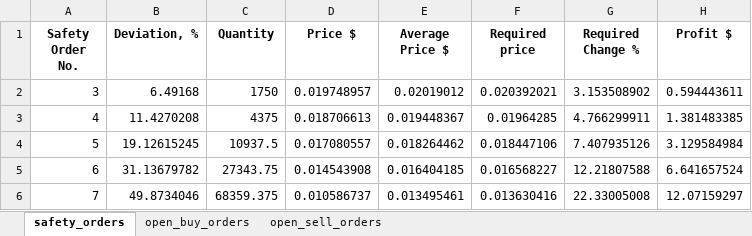
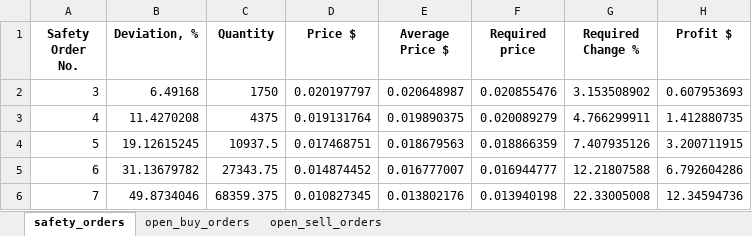
Before and after one commit to RoryGlenn/DCA_Bot, an Excel workbook: src/kraken_files/excel_files/SCUSD.xlsx, sheet safety_orders, drawn as a sheet; values as stored, in another font and other column widths than the file's, no borders; the diff names each change by its address in the sheet, - before the commit and + after, or states it on an @@ line.

Commit message:
Adding Profit column

```diff
--- a/src/kraken_files/excel_files/SCUSD.xlsx (sheet safety_orders)
+++ b/src/kraken_files/excel_files/SCUSD.xlsx (sheet safety_orders)
-D2 (Price $): 0.019748957
+D2 (Price $): 0.020197797
-E2 (Average Price $): 0.02019012
+E2 (Average Price $): 0.020648987
-F2 (Required price): 0.020392021
+F2 (Required price): 0.020855476
-H2 (Profit $): 0.594443611
+H2 (Profit $): 0.607953693
-D3 (Price $): 0.018706613
+D3 (Price $): 0.019131764
-E3 (Average Price $): 0.019448367
+E3 (Average Price $): 0.019890375
-F3 (Required price): 0.01964285
+F3 (Required price): 0.020089279
-H3 (Profit $): 1.381483385
+H3 (Profit $): 1.412880735
-D4 (Price $): 0.017080557
+D4 (Price $): 0.017468751
-E4 (Average Price $): 0.018264462
+E4 (Average Price $): 0.018679563
-F4 (Required price): 0.018447106
+F4 (Required price): 0.018866359
-H4 (Profit $): 3.129584984
+H4 (Profit $): 3.200711915
-D5 (Price $): 0.014543908
+D5 (Price $): 0.014874452
-E5 (Average Price $): 0.016404185
+E5 (Average Price $): 0.016777007
-F5 (Required price): 0.016568227
+F5 (Required price): 0.016944777
-H5 (Profit $): 6.641657524
+H5 (Profit $): 6.792604286
-D6 (Price $): 0.010586737
+D6 (Price $): 0.010827345
-E6 (Average Price $): 0.013495461
+E6 (Average Price $): 0.013802176
-F6 (Required price): 0.013630416
+F6 (Required price): 0.013940198
-H6 (Profit $): 12.07159297
+H6 (Profit $): 12.34594736
```
Also changed, not shown: sheet open_buy_orders, sheet open_sell_orders, src/kraken_files/excel_files/ADAUSD.xlsx, 5 other files.
